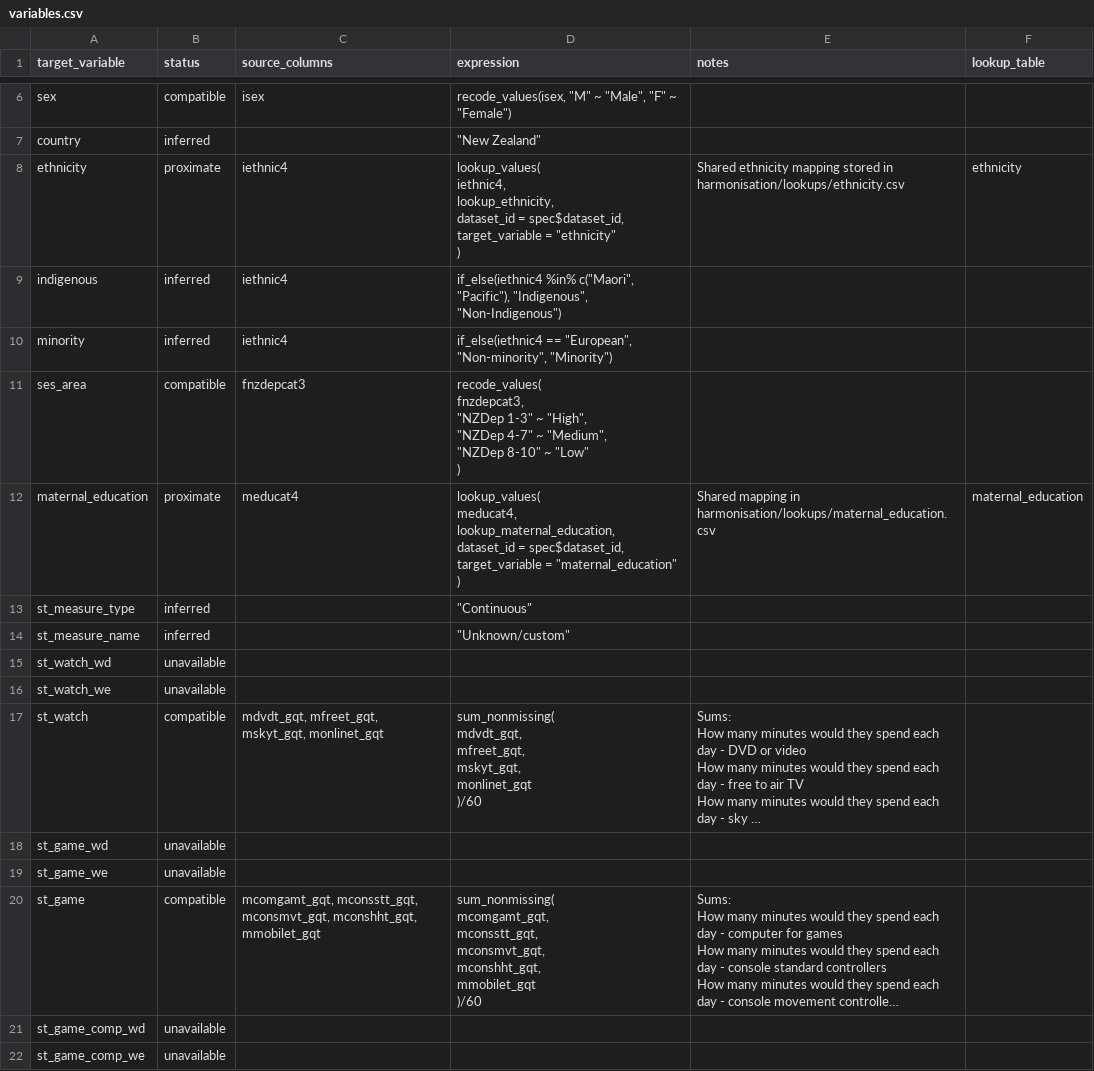
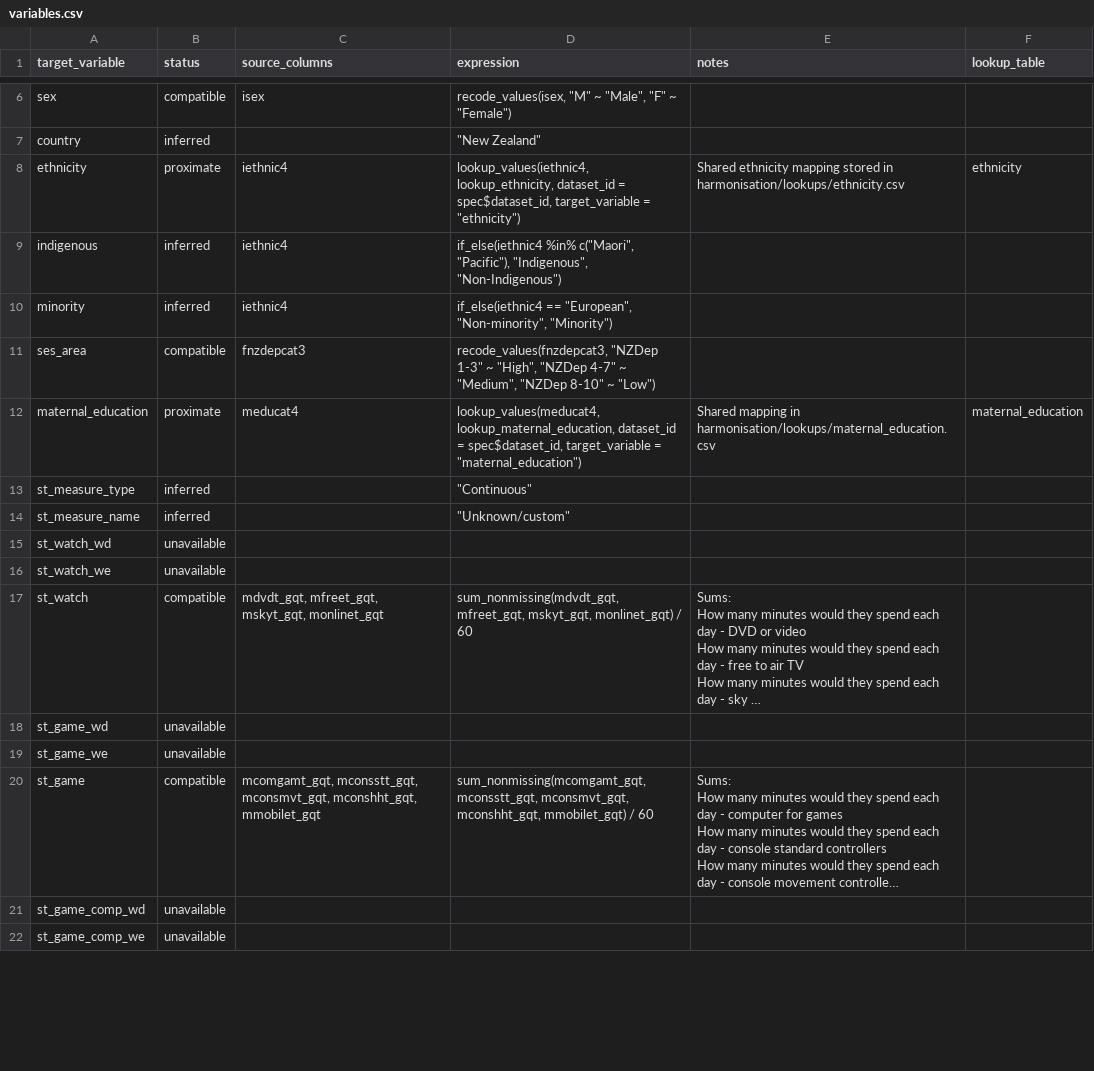
Before and after one commit to Motivation-and-Behaviour/bigger_picture, a CSV file: harmonisation/datasets/BPIPD-1639/variables.csv, drawn as a sheet; only a part is shown, gaps mark what is left out; long unchanged cells end in …; ↵ is a line break in a cell; the diff covers the shown part only; the diff names each change by its address in the sheet, - before the commit and + after, or states it on an @@ line.

Commit message:
Add option to fix formatting for expressions in variables.csv

```diff
--- a/harmonisation/datasets/BPIPD-1639/variables.csv
+++ b/harmonisation/datasets/BPIPD-1639/variables.csv
-D8 (expression): lookup_values( ↵ iethnic4, ↵ lookup_ethnicity, ↵ dataset_id = spec$dataset_id, ↵ target_variable = "ethnicity" ↵ )
+D8 (expression): lookup_values(iethnic4, lookup_ethnicity, dataset_id = spec$dataset_id, target_variable = "ethnicity")
-D11 (expression): recode_values( ↵ fnzdepcat3, ↵ "NZDep 1-3" ~ "High", ↵ "NZDep 4-7" ~ "Medium", ↵ "NZDep 8-10" ~ "Low" ↵ )
+D11 (expression): recode_values(fnzdepcat3, "NZDep 1-3" ~ "High", "NZDep 4-7" ~ "Medium", "NZDep 8-10" ~ "Low")
-D12 (expression): lookup_values( ↵ meducat4, ↵ lookup_maternal_education, ↵ dataset_id = spec$dataset_id, ↵ target_variable = "maternal_education" ↵ )
+D12 (expression): lookup_values(meducat4, lookup_maternal_education, dataset_id = spec$dataset_id, target_variable = "maternal_education")
-D17 (expression): sum_nonmissing( ↵ mdvdt_gqt, ↵ mfreet_gqt, ↵ mskyt_gqt, ↵ monlinet_gqt ↵ )/60
+D17 (expression): sum_nonmissing(mdvdt_gqt, mfreet_gqt, mskyt_gqt, monlinet_gqt) / 60
-D20 (expression): sum_nonmissing( ↵ mcomgamt_gqt, ↵ mconsstt_gqt, ↵ mconsmvt_gqt, ↵ mconshht_gqt, ↵ mmobilet_gqt ↵ )/60
+D20 (expression): sum_nonmissing(mcomgamt_gqt, mconsstt_gqt, mconsmvt_gqt, mconshht_gqt, mmobilet_gqt) / 60
```
Also changed, not shown: 9 edited cells elsewhere in this file, harmonisation/datasets/BPIPD-1528/variables.csv, harmonisation/datasets/BPIPD-21/variables.csv, 3 other files.
